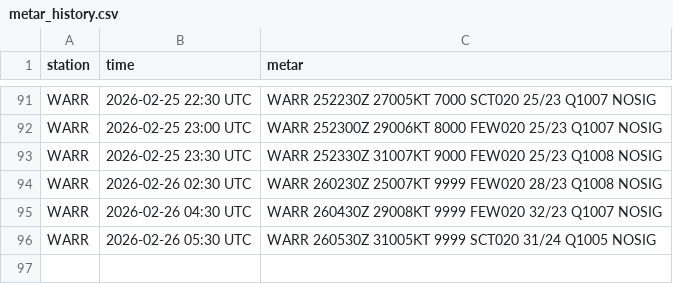
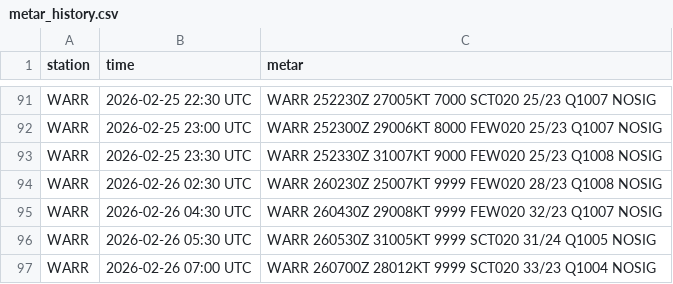
Before and after one commit to PetrucKLouxie/metarwarr, a CSV file: metar_history.csv, drawn as a sheet; only a part is shown, gaps mark what is left out.

```diff
--- a/metar_history.csv
+++ b/metar_history.csv
@@ -96 +96,2 @@ WARR,2026-02-26 04:30 UTC,WARR 260430Z 29008KT 9999 FEW020 32/23 Q1007 NOSIG
 WARR,2026-02-26 05:30 UTC,WARR 260530Z 31005KT 9999 SCT020 31/24 Q1005 NOSIG
+WARR,2026-02-26 07:00 UTC,WARR 260700Z 28012KT 9999 SCT020 33/23 Q1004 NOSIG
```
